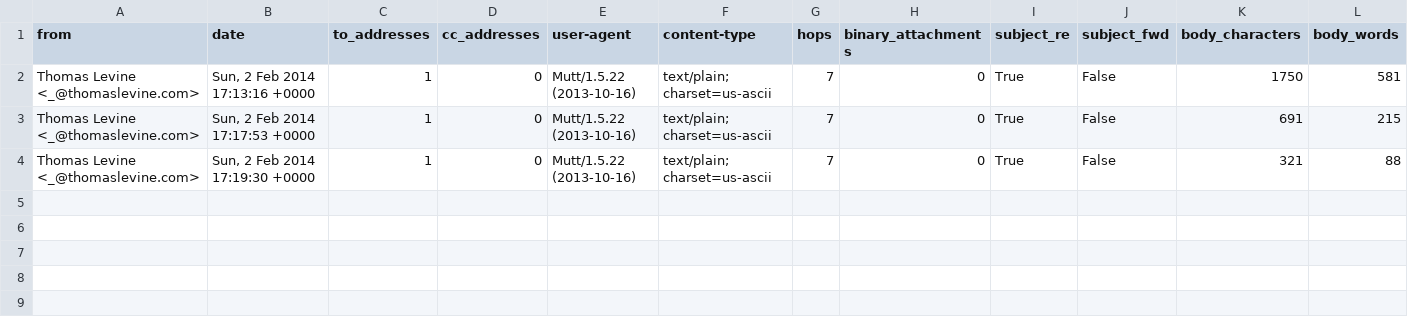
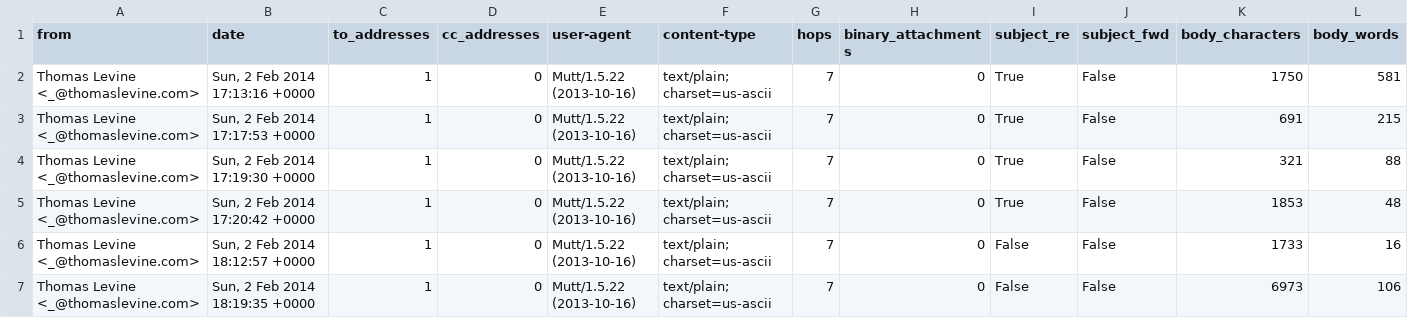
Before and after one commit to tlevine/mailfest-scoreboard, a CSV file: mailfest.csv, drawn as a sheet; only a part is shown; rows hold the shown columns only; the diff names each change by its address in the sheet, - before the commit and + after, or states it on an @@ line.

Commit message:
data

```diff
--- a/mailfest.csv
+++ b/mailfest.csv
+row 5: Thomas Levine <_@thomaslevine.com> | Sun, 2 Feb 2014 17:20:42 +0000 | 1 | 0 | Mutt/1.5.22 (2013-10-16) | text/plain; charset=us-ascii | 7 | 0 | True | False | 1853 | 48
+row 6: Thomas Levine <_@thomaslevine.com> | Sun, 2 Feb 2014 18:12:57 +0000 | 1 | 0 | Mutt/1.5.22 (2013-10-16) | text/plain; charset=us-ascii | 7 | 0 | False | False | 1733 | 16
+row 7: Thomas Levine <_@thomaslevine.com> | Sun, 2 Feb 2014 18:19:35 +0000 | 1 | 0 | Mutt/1.5.22 (2013-10-16) | text/plain; charset=us-ascii | 7 | 0 | False | False | 6973 | 106
```
